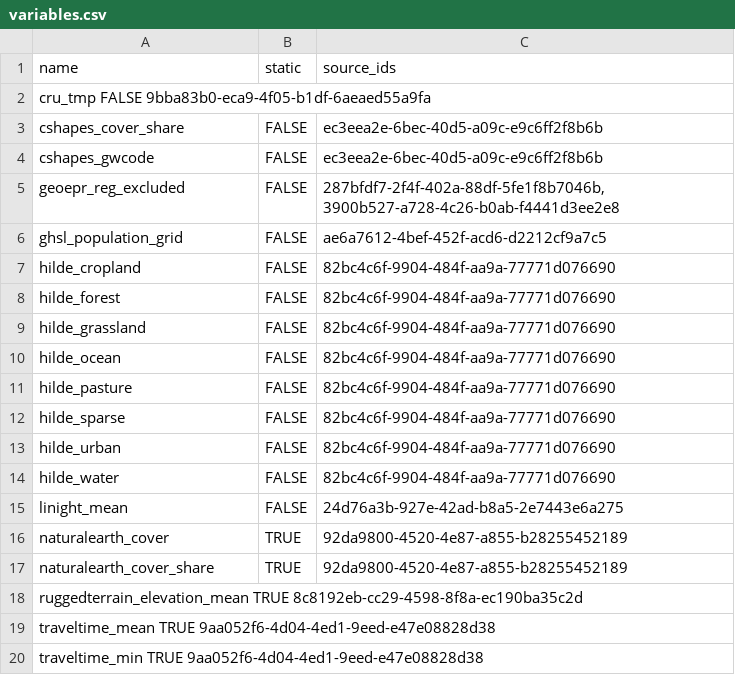
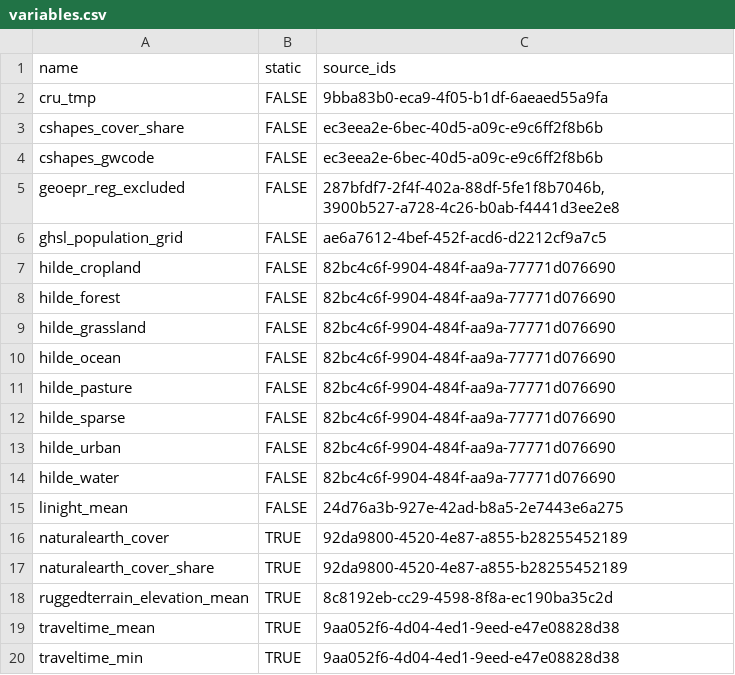
Before and after one commit to prio-data/priogrid, a CSV file: data_raw/variables.csv, drawn as a sheet; removed rows and columns are numbered as before the commit, all else as after; the diff names each change by its address in the sheet, - before the commit and + after, or states it on an @@ line.

Commit message:
tab separated

```diff
--- a/data_raw/variables.csv
+++ b/data_raw/variables.csv
-row 2: cru_tmp FALSE 9bba83b0-eca9-4f05-b1df-6aeaed55a9fa
+row 2: cru_tmp | FALSE | 9bba83b0-eca9-4f05-b1df-6aeaed55a9fa
-row 18: ruggedterrain_elevation_mean TRUE 8c8192eb-cc29-4598-8f8a-ec190ba35c2d
-row 19: traveltime_mean TRUE 9aa052f6-4d04-4ed1-9eed-e47e08828d38
-row 20: traveltime_min TRUE 9aa052f6-4d04-4ed1-9eed-e47e08828d38
+row 18: ruggedterrain_elevation_mean | TRUE | 8c8192eb-cc29-4598-8f8a-ec190ba35c2d
+row 19: traveltime_mean | TRUE | 9aa052f6-4d04-4ed1-9eed-e47e08828d38
+row 20: traveltime_min | TRUE | 9aa052f6-4d04-4ed1-9eed-e47e08828d38
```
